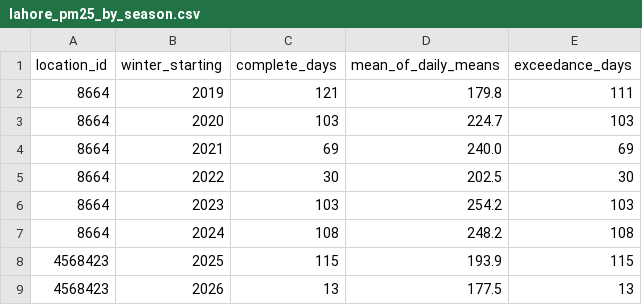
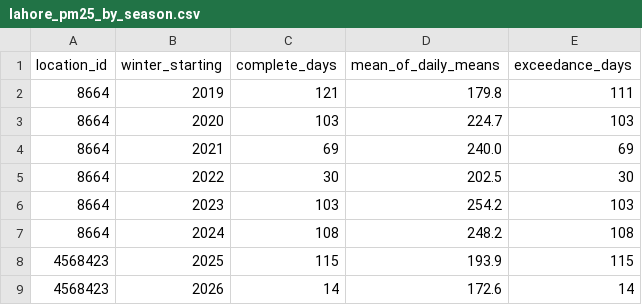
Before and after one commit to Alimoiez22/sentinel-aq, a CSV file: results/lahore_pm25_by_season.csv, drawn as a sheet.

```diff
--- a/results/lahore_pm25_by_season.csv
+++ b/results/lahore_pm25_by_season.csv
@@ -8,2 +8,2 @@ location_id,winter_starting,complete_days,mean_of_daily_means,exceedance_days
 4568423,2025,115,193.9,115
-4568423,2026,13,177.5,13
+4568423,2026,14,172.6,14
```
Also changed, not shown: results/lahore_pm25_by_month.csv, 19 other files.
